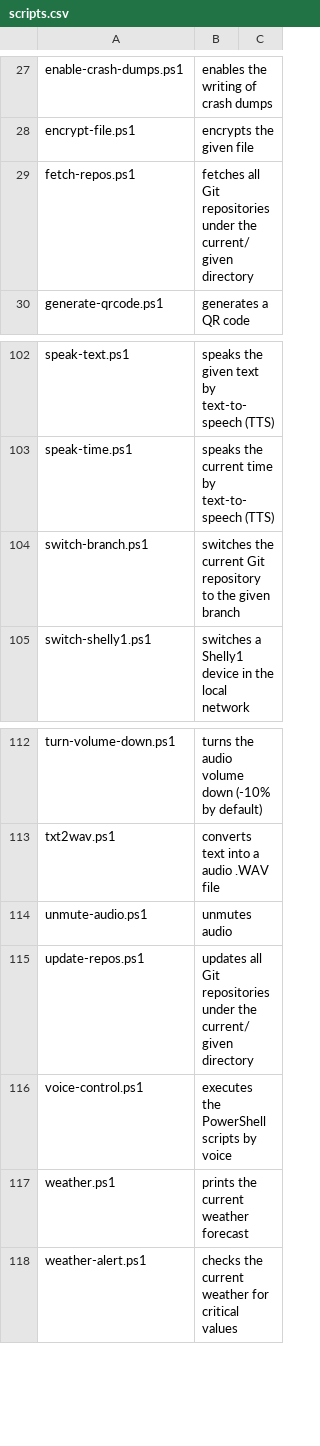
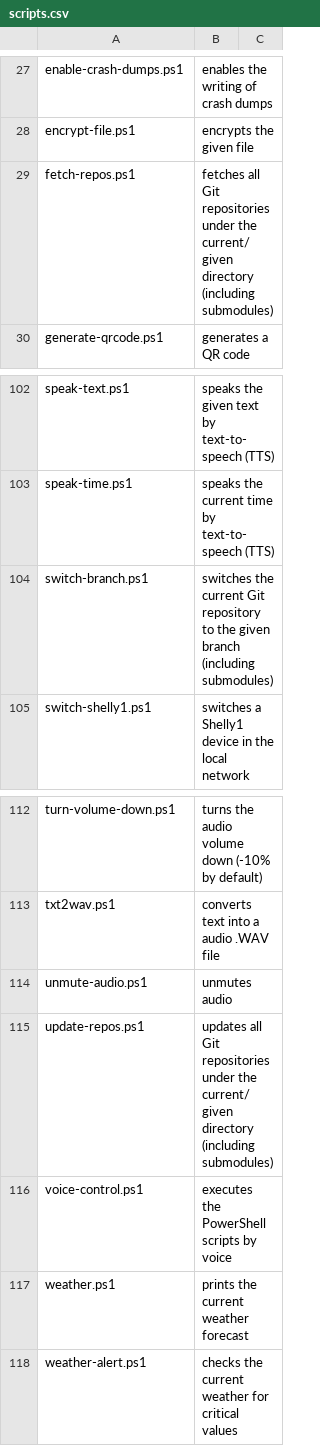
Before and after one commit to fleschutz/PowerShell, a CSV file: Data/scripts.csv, drawn as a sheet; only a part is shown, gaps mark what is left out.

```diff
--- a/Data/scripts.csv
+++ b/Data/scripts.csv
@@ -28,3 +28,3 @@ enable-crash-dumps.ps1, enables the writing of crash dumps
 encrypt-file.ps1, encrypts the given file
-fetch-repos.ps1, fetches all Git repositories under the current/given directory
+fetch-repos.ps1, fetches all Git repositories under the current/given directory (including submodules)
 generate-qrcode.ps1, generates a QR code
@@ -103,3 +103,3 @@ speak-text.ps1, speaks the given text by text-to-speech (TTS)
 speak-time.ps1, speaks the current time by text-to-speech (TTS)
-switch-branch.ps1, switches the current Git repository to the given branch
+switch-branch.ps1, switches the current Git repository to the given branch (including submodules)
 switch-shelly1.ps1, switches a Shelly1 device in the local network
@@ -114,3 +114,3 @@ txt2wav.ps1, converts text into a audio .WAV file
 unmute-audio.ps1, unmutes audio
-update-repos.ps1, updates all Git repositories under the current/given directory
+update-repos.ps1, updates all Git repositories under the current/given directory (including submodules)
 voice-control.ps1, executes the PowerShell scripts by voice
```
Also changed, not shown: 4 other files.
